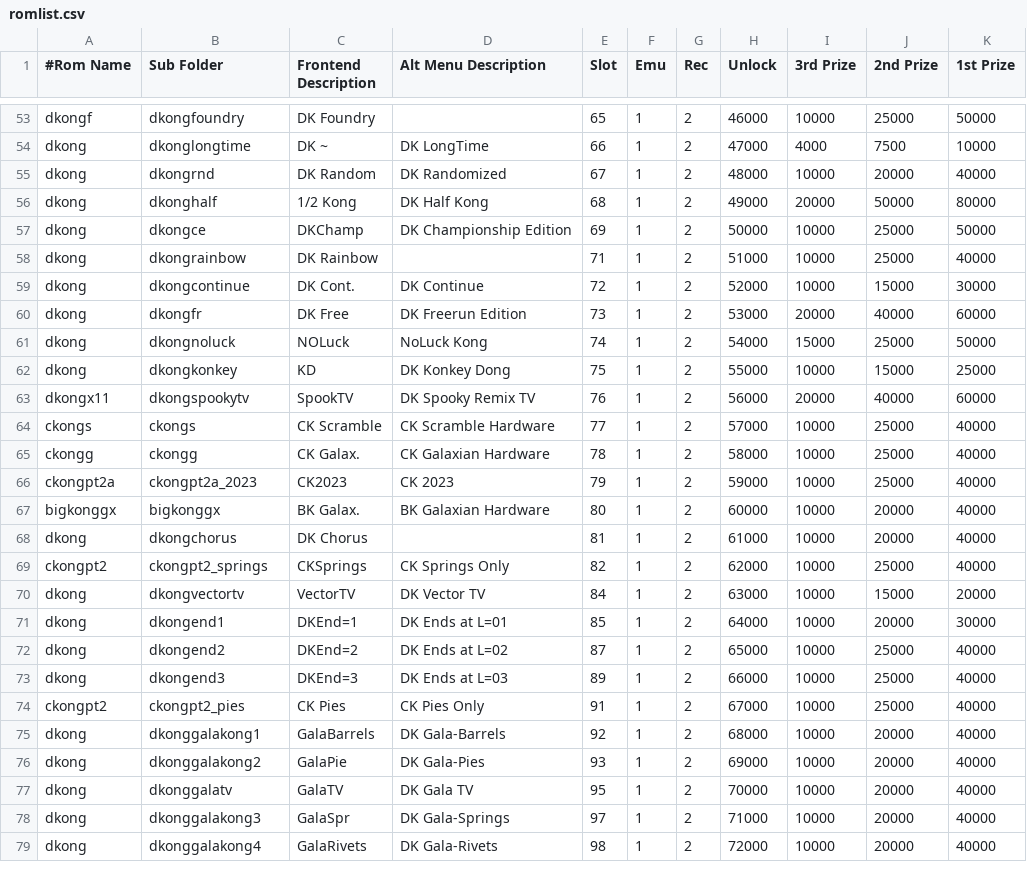
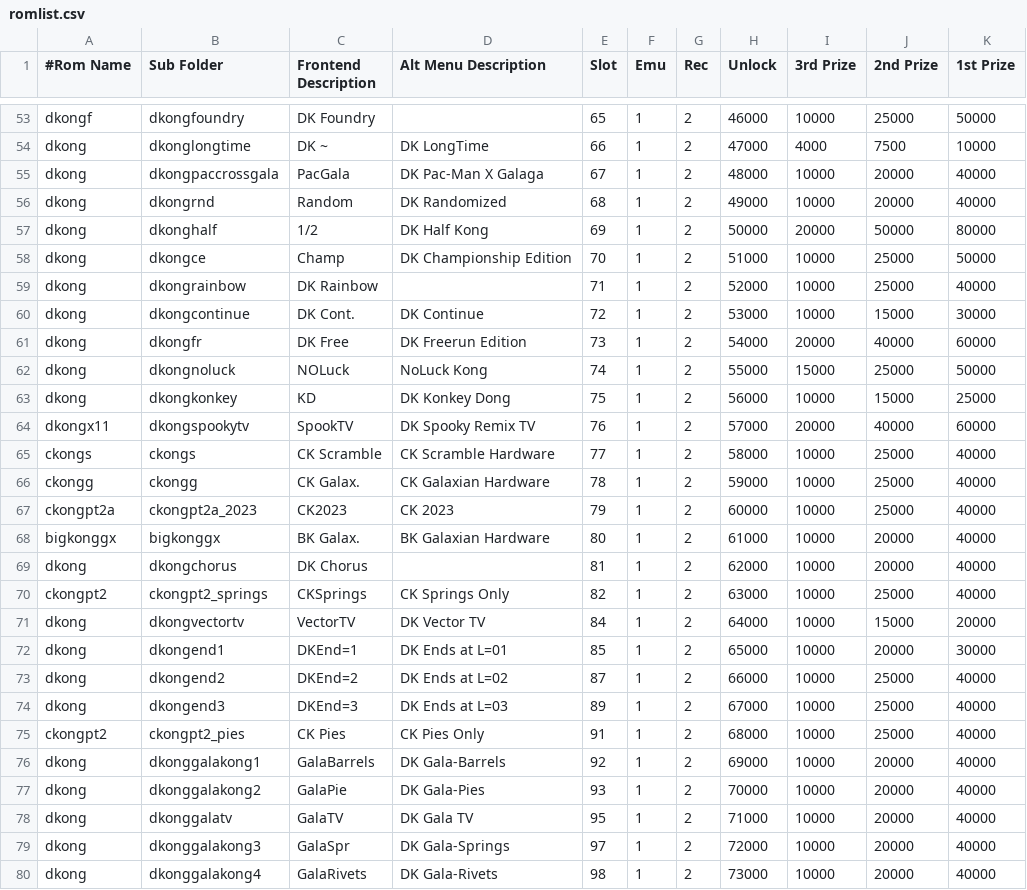
Before and after one commit to 10yard/dkafe, a CSV file: romlist.csv, drawn as a sheet; only a part is shown, gaps mark what is left out; the diff covers the shown part only.

Commit message:
Add PacXGala to frontend.  It's Paul Goes excellent Pacman-Crossover hack with my Galaga plugin on top

```diff
--- a/romlist.csv
+++ b/romlist.csv
@@ -54,26 +54,27 @@ dkongf,dkongfoundry,DK Foundry,,65,1,2,46000,10000,25000,50000
 dkong,dkonglongtime,DK ~,DK LongTime,66,1,2,47000,4000,7500,10000
-dkong,dkongrnd,DK Random,DK Randomized,67,1,2,48000,10000,20000,40000
-dkong,dkonghalf,1/2 Kong,DK Half Kong,68,1,2,49000,20000,50000,80000
-dkong,dkongce,DKChamp,DK Championship Edition,69,1,2,50000,10000,25000,50000
-dkong,dkongrainbow,DK Rainbow,,71,1,2,51000,10000,25000,40000
-dkong,dkongcontinue,DK Cont.,DK Continue,72,1,2,52000,10000,15000,30000
-dkong,dkongfr,DK Free,DK Freerun Edition,73,1,2,53000,20000,40000,60000
-dkong,dkongnoluck,NOLuck,NoLuck Kong,74,1,2,54000,15000,25000,50000
-dkong,dkongkonkey,KD,DK Konkey Dong,75,1,2,55000,10000,15000,25000
-dkongx11,dkongspookytv,SpookTV,DK Spooky Remix TV,76,1,2,56000,20000,40000,60000
-ckongs,ckongs,CK Scramble,CK Scramble Hardware,77,1,2,57000,10000,25000,40000
-ckongg,ckongg,CK Galax.,CK Galaxian Hardware,78,1,2,58000,10000,25000,40000
-ckongpt2a,ckongpt2a_2023,CK2023,CK 2023,79,1,2,59000,10000,25000,40000
-bigkonggx,bigkonggx,BK Galax.,BK Galaxian Hardware,80,1,2,60000,10000,20000,40000
-dkong,dkongchorus,DK Chorus,,81,1,2,61000,10000,20000,40000
-ckongpt2,ckongpt2_springs,CKSprings,CK Springs Only,82,1,2,62000,10000,25000,40000
-dkong,dkongvectortv,VectorTV,DK Vector TV,84,1,2,63000,10000,15000,20000
-dkong,dkongend1,DKEnd=1,DK Ends at L=01,85,1,2,64000,10000,20000,30000
-dkong,dkongend2,DKEnd=2,DK Ends at L=02,87,1,2,65000,10000,25000,40000
-dkong,dkongend3,DKEnd=3,DK Ends at L=03,89,1,2,66000,10000,25000,40000
-ckongpt2,ckongpt2_pies,CK Pies,CK Pies Only,91,1,2,67000,10000,25000,40000
-dkong,dkonggalakong1,GalaBarrels,DK Gala-Barrels,92,1,2,68000,10000,20000,40000
-dkong,dkonggalakong2,GalaPie,DK Gala-Pies,93,1,2,69000,10000,20000,40000
-dkong,dkonggalatv,GalaTV,DK Gala TV,95,1,2,70000,10000,20000,40000
-dkong,dkonggalakong3,GalaSpr,DK Gala-Springs,97,1,2,71000,10000,20000,40000
-dkong,dkonggalakong4,GalaRivets,DK Gala-Rivets,98,1,2,72000,10000,20000,40000
+dkong,dkongpaccrossgala,PacGala,DK Pac-Man X Galaga,67,1,2,48000,10000,20000,40000
+dkong,dkongrnd,Random,DK Randomized,68,1,2,49000,10000,20000,40000
+dkong,dkonghalf,1/2,DK Half Kong,69,1,2,50000,20000,50000,80000
+dkong,dkongce,Champ,DK Championship Edition,70,1,2,51000,10000,25000,50000
+dkong,dkongrainbow,DK Rainbow,,71,1,2,52000,10000,25000,40000
+dkong,dkongcontinue,DK Cont.,DK Continue,72,1,2,53000,10000,15000,30000
+dkong,dkongfr,DK Free,DK Freerun Edition,73,1,2,54000,20000,40000,60000
+dkong,dkongnoluck,NOLuck,NoLuck Kong,74,1,2,55000,15000,25000,50000
+dkong,dkongkonkey,KD,DK Konkey Dong,75,1,2,56000,10000,15000,25000
+dkongx11,dkongspookytv,SpookTV,DK Spooky Remix TV,76,1,2,57000,20000,40000,60000
+ckongs,ckongs,CK Scramble,CK Scramble Hardware,77,1,2,58000,10000,25000,40000
+ckongg,ckongg,CK Galax.,CK Galaxian Hardware,78,1,2,59000,10000,25000,40000
+ckongpt2a,ckongpt2a_2023,CK2023,CK 2023,79,1,2,60000,10000,25000,40000
+bigkonggx,bigkonggx,BK Galax.,BK Galaxian Hardware,80,1,2,61000,10000,20000,40000
+dkong,dkongchorus,DK Chorus,,81,1,2,62000,10000,20000,40000
+ckongpt2,ckongpt2_springs,CKSprings,CK Springs Only,82,1,2,63000,10000,25000,40000
+dkong,dkongvectortv,VectorTV,DK Vector TV,84,1,2,64000,10000,15000,20000
+dkong,dkongend1,DKEnd=1,DK Ends at L=01,85,1,2,65000,10000,20000,30000
+dkong,dkongend2,DKEnd=2,DK Ends at L=02,87,1,2,66000,10000,25000,40000
+dkong,dkongend3,DKEnd=3,DK Ends at L=03,89,1,2,67000,10000,25000,40000
+ckongpt2,ckongpt2_pies,CK Pies,CK Pies Only,91,1,2,68000,10000,25000,40000
+dkong,dkonggalakong1,GalaBarrels,DK Gala-Barrels,92,1,2,69000,10000,20000,40000
+dkong,dkonggalakong2,GalaPie,DK Gala-Pies,93,1,2,70000,10000,20000,40000
+dkong,dkonggalatv,GalaTV,DK Gala TV,95,1,2,71000,10000,20000,40000
+dkong,dkonggalakong3,GalaSpr,DK Gala-Springs,97,1,2,72000,10000,20000,40000
+dkong,dkonggalakong4,GalaRivets,DK Gala-Rivets,98,1,2,73000,10000,20000,40000
```
Also changed, not shown: 1 removed row and 23 edited cells elsewhere in this file, romlist_addon.csv, 4 other files.
